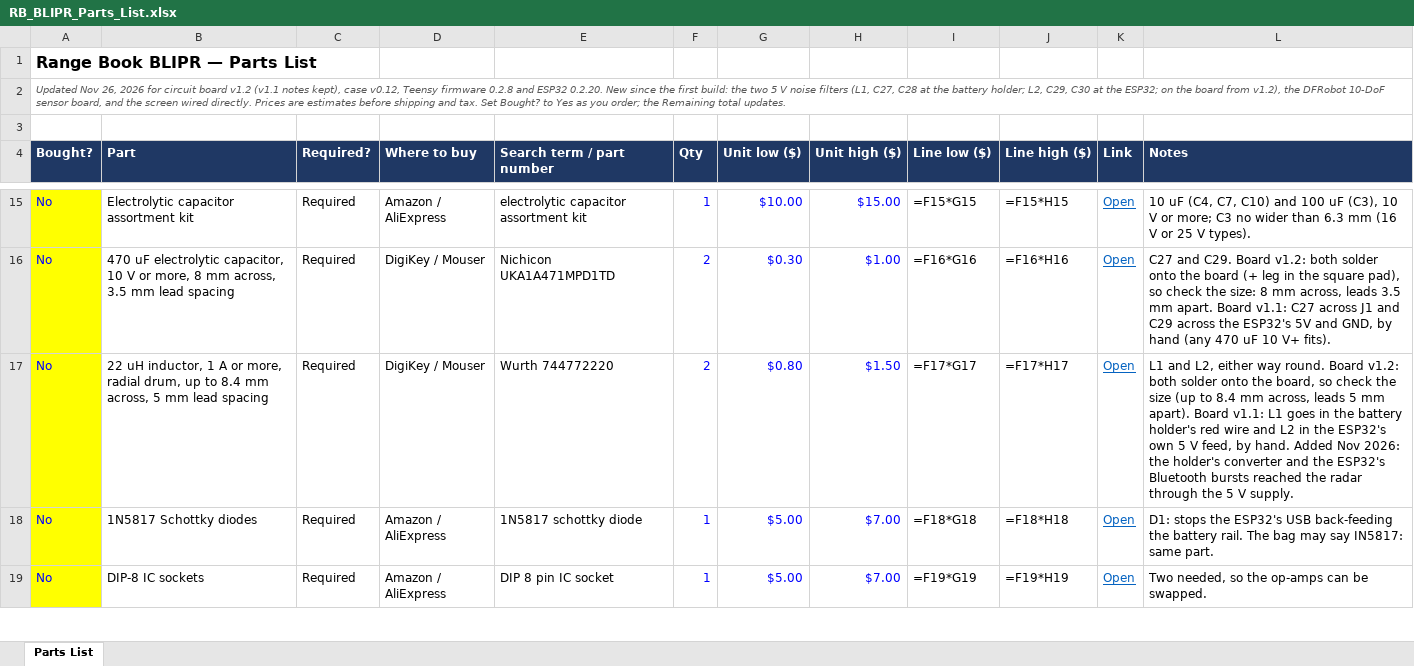
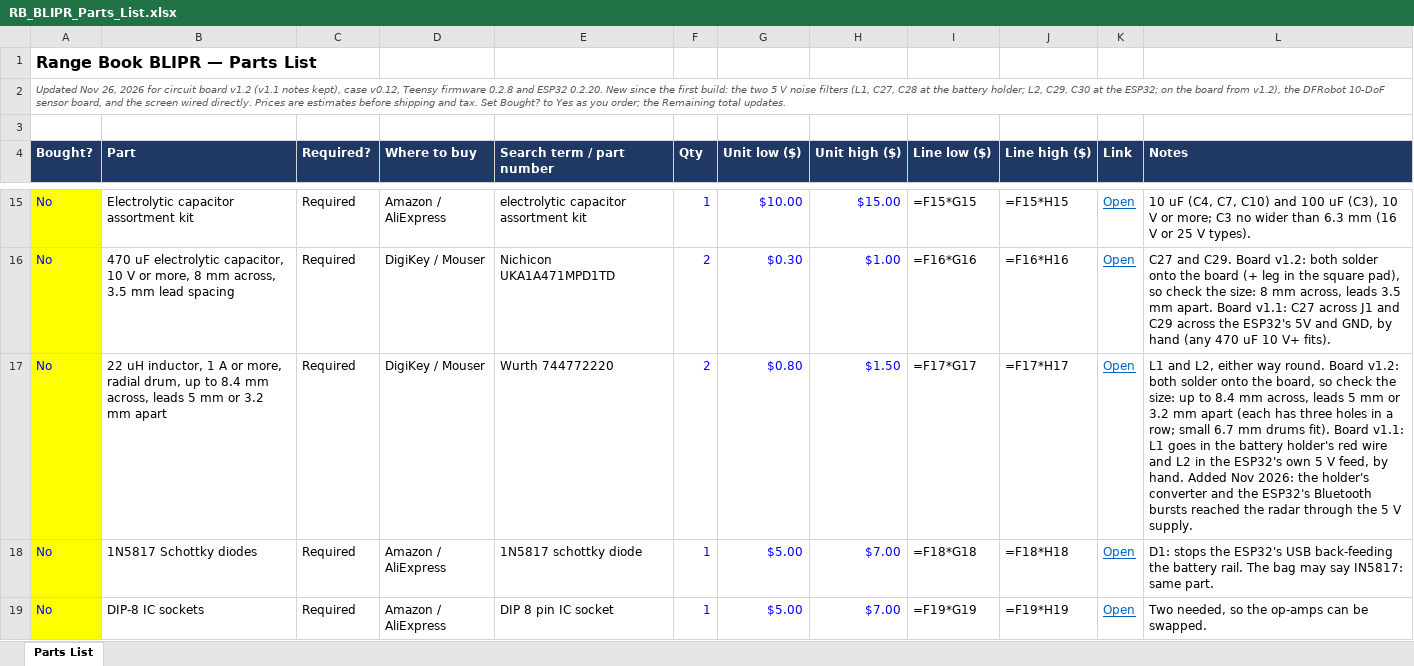
Before and after one commit to saoneill01-a11y/rangebook-blipr, an Excel workbook: docs/RB_BLIPR_Parts_List.xlsx, sheet Parts List, drawn as a sheet; only a part is shown, gaps mark what is left out; values as stored, in another font and other column widths than the file's, no borders; formulas without a stored value are shown as written; the diff names each change by its address in the sheet, - before the commit and + after, or states it on an @@ line.

```diff
--- a/docs/RB_BLIPR_Parts_List.xlsx (sheet Parts List)
+++ b/docs/RB_BLIPR_Parts_List.xlsx (sheet Parts List)
-B17 (Part): …mm across, 5 mm lead spacing
+B17 (Part): …mm across, leads 5 mm or 3.2 mm apart
-L17 (Notes): …check the size (up to 8.4 mm across, leads 5 mm apart). Board v1.1:…
+L17 (Notes): …check the size: up to 8.4 mm across, leads 5 mm or 3.2 mm apart (each has three holes in a row; small 6.7 mm drums fit). Board v1.1:…
```
Also changed, not shown: 7 other files.
